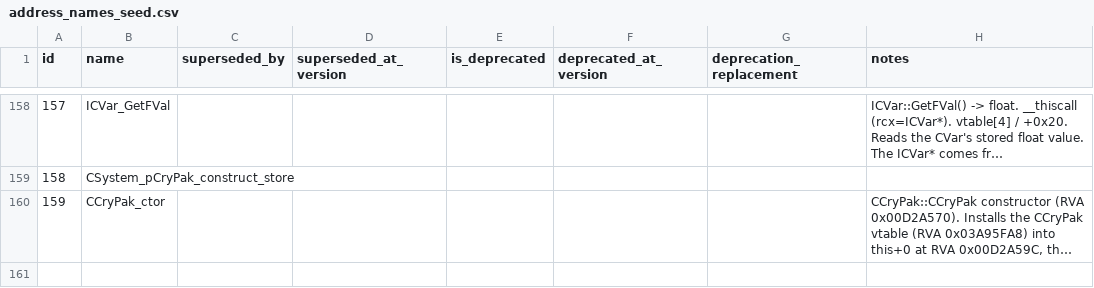
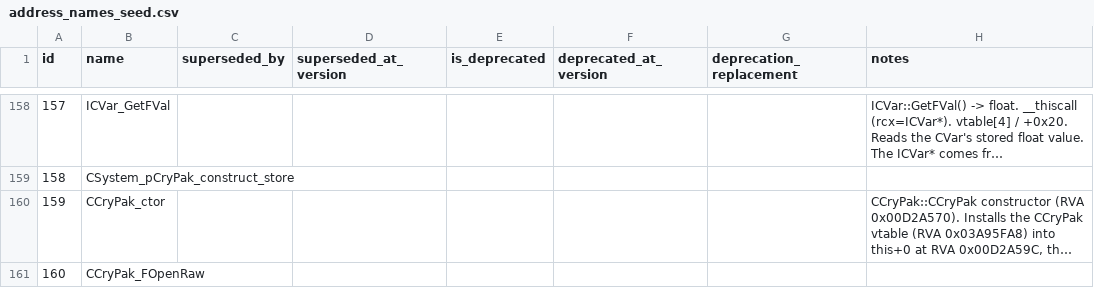
Before and after one commit to violetanvil/kcdx, a CSV file: data/db-export/address_names_seed.csv, drawn as a sheet; only a part is shown, gaps mark what is left out; long unchanged cells end in …; the diff names each change by its address in the sheet, - before the commit and + after, or states it on an @@ line.

```diff
--- a/data/db-export/address_names_seed.csv
+++ b/data/db-export/address_names_seed.csv
+row 161: 160 | CCryPak_FOpenRaw
```
Also changed, not shown: data/db-export/address_versions_seed.csv.
